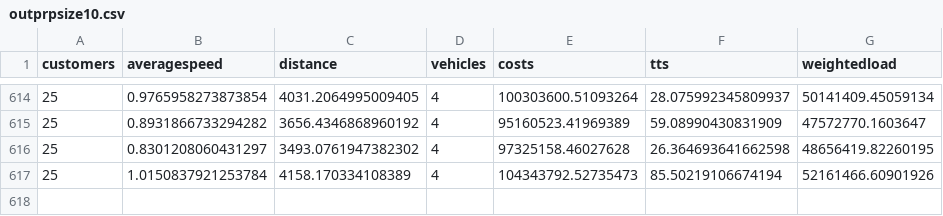
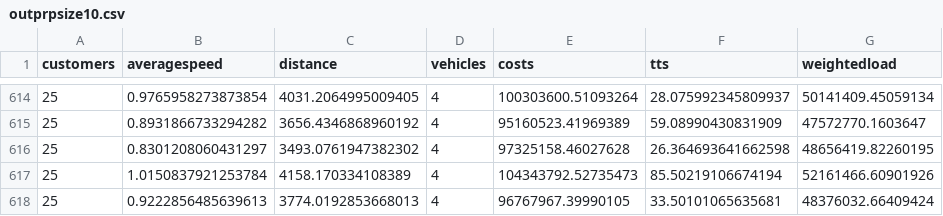
Before and after one commit to danielsich/BSC, a CSV file: output/outprpsize10.csv, drawn as a sheet; only a part is shown, gaps mark what is left out.

Commit message:
write2csv prp 600sec

```diff
--- a/output/outprpsize10.csv
+++ b/output/outprpsize10.csv
@@ -617 +617,2 @@ customers,averagespeed,distance,vehicles,costs,tts,weightedload
 25,1.0150837921253784,4158.170334108389,4,104343792.52735473,85.50219106674194,52161466.60901926
+25,0.9222856485639613,3774.0192853668013,4,96767967.39990105,33.50101065635681,48376032.66409424
```
